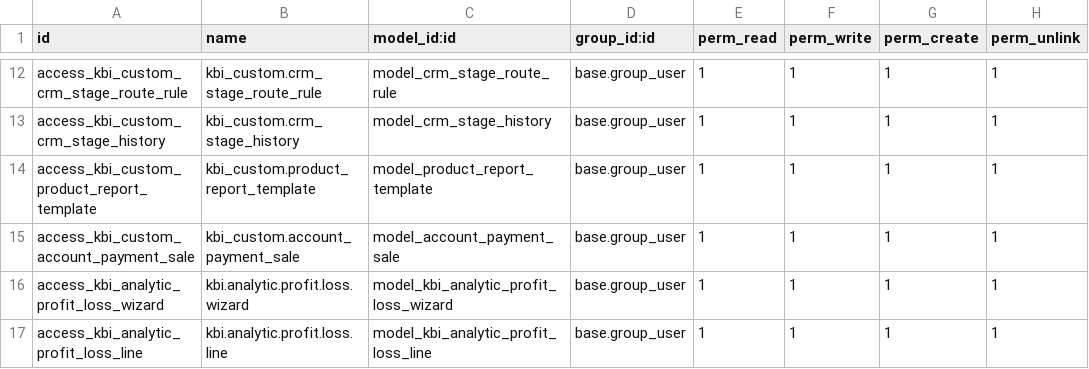
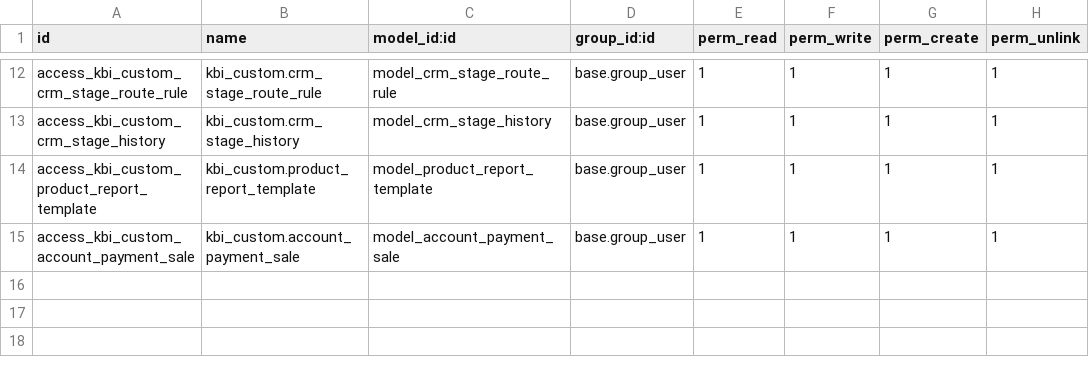
Before and after one commit to nassercpa2030/nassercpa18-ksa, a CSV file: kbi_custom/security/ir.model.access.csv, drawn as a sheet; only a part is shown, gaps mark what is left out; the diff names each change by its address in the sheet, - before the commit and + after, or states it on an @@ line.

Commit message:
Update ir.model.access.csv

```diff
--- a/kbi_custom/security/ir.model.access.csv
+++ b/kbi_custom/security/ir.model.access.csv
-row 16: access_kbi_analytic_profit_loss_wizard | kbi.analytic.profit.loss.wizard | model_kbi_analytic_profit_loss_wizard | base.group_user | 1 | 1 | 1 | 1
-row 17: access_kbi_analytic_profit_loss_line | kbi.analytic.profit.loss.line | model_kbi_analytic_profit_loss_line | base.group_user | 1 | 1 | 1 | 1
```
